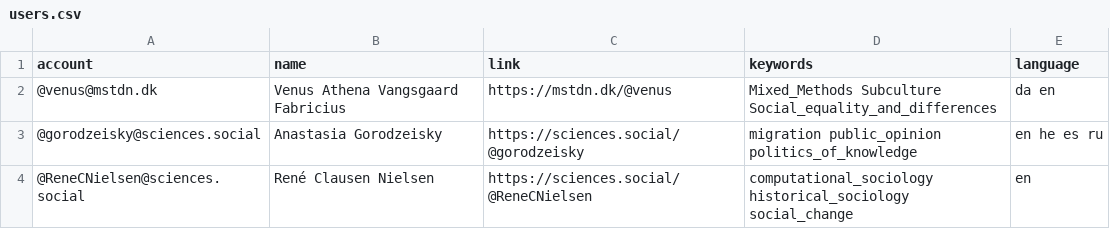
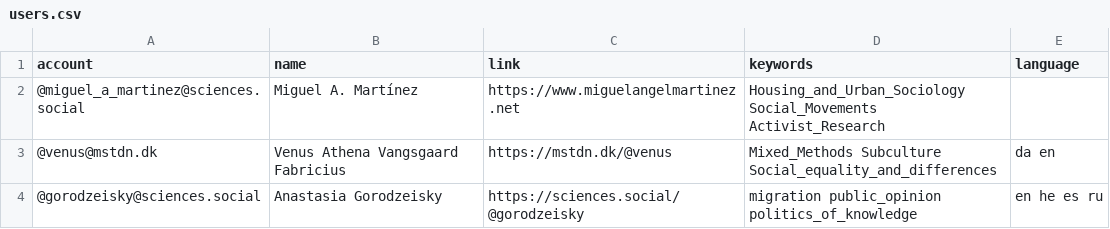
Before and after one commit to trutzig89182/Mastodon-Sociologists, a CSV file: resources/users.csv, drawn as a sheet; only a part is shown; the shorter side is filled out with more unchanged rows.

Commit message:
Update users.csv

```diff
--- a/resources/users.csv
+++ b/resources/users.csv
@@ -1,2 +1,3 @@
 account,name,link,keywords,language
+@miguel_a_martinez@sciences.social,Miguel A. Martínez,https://www.miguelangelmartinez.net,Housing_and_Urban_Sociology Social_Movements Activist_Research,
 @venus@mstdn.dk,Venus Athena Vangsgaard Fabricius,https://mstdn.dk/@venus,Mixed_Methods Subculture Social_equality_and_differences,da en
```
